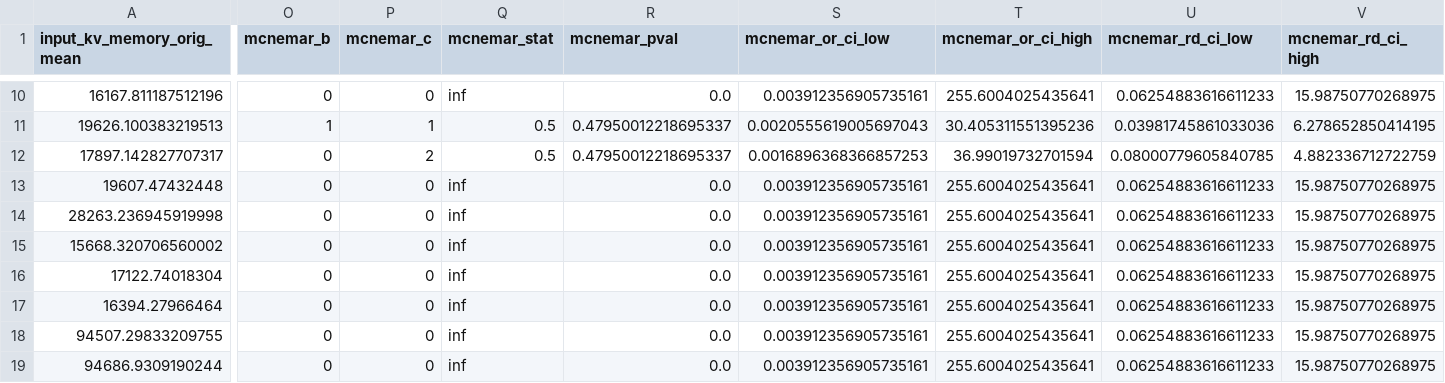
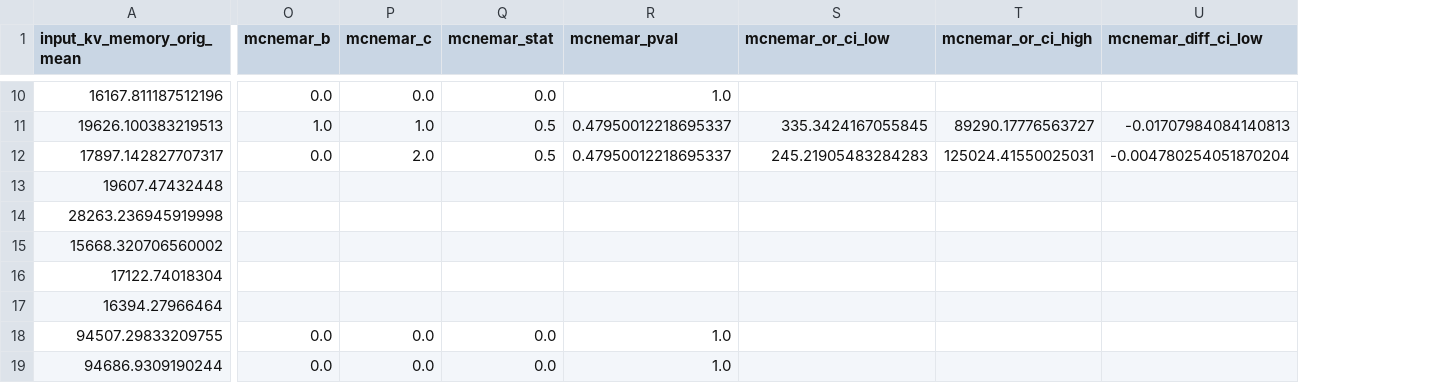
Before and after one commit to brian030128/tridecode, a CSV file: reproduction/statistic_testing_results.csv, drawn as a sheet; only a part is shown, gaps mark what is left out; removed rows and columns are numbered as before the commit, all else as after; the diff covers the shown part only; the diff names each change by its address in the sheet, - before the commit and + after, or states it on an @@ line.

Commit message:
fix stat

```diff
--- a/reproduction/statistic_testing_results.csv
+++ b/reproduction/statistic_testing_results.csv
-column U (mcnemar_rd_ci_low), rows 10-19: 0.06254883616611233 | 0.03981745861033036 | 0.08000779605840785 | 0.06254883616611233 | 0.06254883616611233 | 0.06254883616611233 | 0.06254883616611233 | 0.06254883616611233 | 0.06254883616611233 | 0.06254883616611233
-column V (mcnemar_rd_ci_high), rows 10-19: 15.98750770268975 | 6.278652850414195 | 4.882336712722759 | 15.98750770268975 | 15.98750770268975 | 15.98750770268975 | 15.98750770268975 | 15.98750770268975 | 15.98750770268975 | 15.98750770268975
+column U (mcnemar_diff_ci_low), rows 11-12: -0.01707984084140813 | -0.004780254051870204
-O10 (mcnemar_b): 0
+O10 (mcnemar_b): 0.0
-P10 (mcnemar_c): 0
+P10 (mcnemar_c): 0.0
-Q10 (mcnemar_stat): inf
+Q10 (mcnemar_stat): 0.0
-R10 (mcnemar_pval): 0.0
+R10 (mcnemar_pval): 1.0
-S10 (mcnemar_or_ci_low): 0.003912356905735161
+S10 (mcnemar_or_ci_low): (empty)
-T10 (mcnemar_or_ci_high): 255.6004025435641
+T10 (mcnemar_or_ci_high): (empty)
-O11 (mcnemar_b): 1
+O11 (mcnemar_b): 1.0
-P11 (mcnemar_c): 1
+P11 (mcnemar_c): 1.0
-S11 (mcnemar_or_ci_low): 0.0020555619005697043
+S11 (mcnemar_or_ci_low): 335.3424167055845
-T11 (mcnemar_or_ci_high): 30.405311551395236
+T11 (mcnemar_or_ci_high): 89290.17776563727
-O12 (mcnemar_b): 0
+O12 (mcnemar_b): 0.0
-P12 (mcnemar_c): 2
+P12 (mcnemar_c): 2.0
-S12 (mcnemar_or_ci_low): 0.0016896368366857253
+S12 (mcnemar_or_ci_low): 245.21905483284283
-T12 (mcnemar_or_ci_high): 36.99019732701594
+T12 (mcnemar_or_ci_high): 125024.41550025031
-O13:O17 (mcnemar_b): 0
+O13:O17 (mcnemar_b): (empty)
-P13:P17 (mcnemar_c): 0
+P13:P17 (mcnemar_c): (empty)
-Q13:Q17 (mcnemar_stat): inf
+Q13:Q17 (mcnemar_stat): (empty)
-R13:R17 (mcnemar_pval): 0.0
+R13:R17 (mcnemar_pval): (empty)
-S13:S19 (mcnemar_or_ci_low): 0.003912356905735161
+S13:S19 (mcnemar_or_ci_low): (empty)
-T13:T19 (mcnemar_or_ci_high): 255.6004025435641
+T13:T19 (mcnemar_or_ci_high): (empty)
-O18:O19 (mcnemar_b): 0
+O18:O19 (mcnemar_b): 0.0
-P18:P19 (mcnemar_c): 0
+P18:P19 (mcnemar_c): 0.0
-Q18:Q19 (mcnemar_stat): inf
+Q18:Q19 (mcnemar_stat): 0.0
-R18:R19 (mcnemar_pval): 0.0
+R18:R19 (mcnemar_pval): 1.0
```
Also changed, not shown: 8 added columns and 44 edited cells elsewhere in this file, reproduction/simplified_results.csv, 2 other files.
